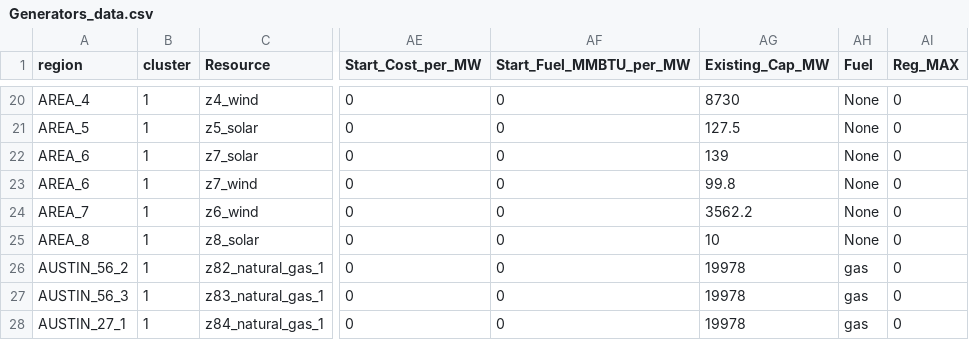
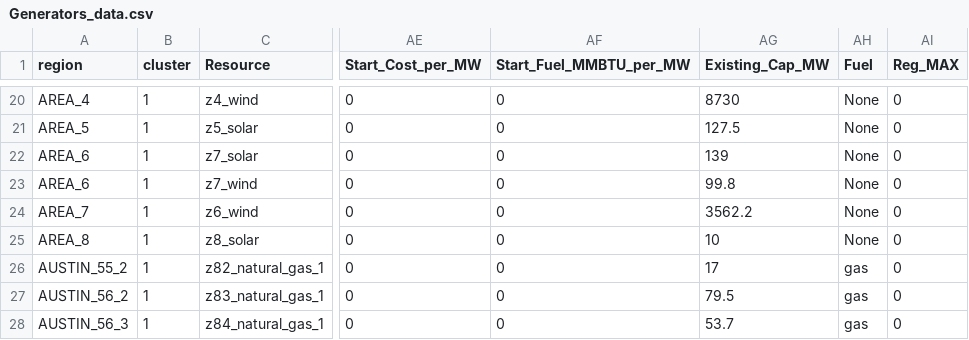
Before and after one commit to abdelrahman-ayad/GenX, a CSV file: Example_Systems/ERCOT_demo/Generators_data.csv, drawn as a sheet; only a part is shown, gaps mark what is left out; the diff names each change by its address in the sheet, - before the commit and + after, or states it on an @@ line.

Commit message:
changed generators data to match the 24 hours profile

```diff
--- a/Example_Systems/ERCOT_demo/Generators_data.csv
+++ b/Example_Systems/ERCOT_demo/Generators_data.csv
-A26 (region): AUSTIN_56_2
+A26 (region): AUSTIN_55_2
-AG26 (Existing_Cap_MW): 19978
+AG26 (Existing_Cap_MW): 17
-A27 (region): AUSTIN_56_3
+A27 (region): AUSTIN_56_2
-AG27 (Existing_Cap_MW): 19978
+AG27 (Existing_Cap_MW): 79.5
-A28 (region): AUSTIN_27_1
+A28 (region): AUSTIN_56_3
-AG28 (Existing_Cap_MW): 19978
+AG28 (Existing_Cap_MW): 53.7
```
Also changed, not shown: 1 other file.
